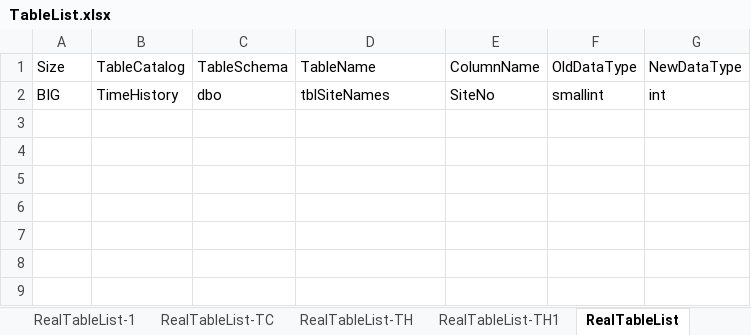
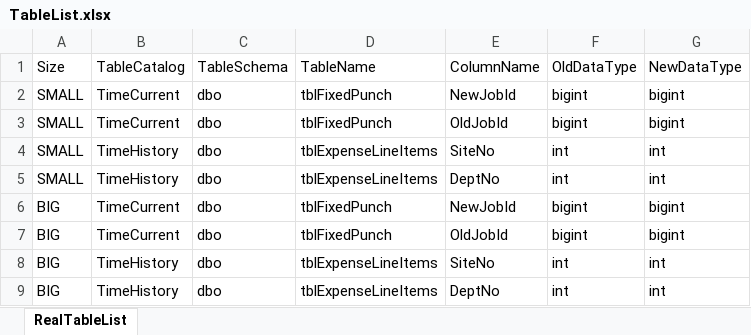
Before and after one commit to sachinjain0101/MS.NET-Projects, an Excel workbook: SqlServerScripter/SqlServerScripter/TableList.xlsx, sheet RealTableList, drawn as a sheet; values as stored, in another font and other column widths than the file's, no borders; addresses are those after the commit; the diff names each change by its address in the sheet, - before the commit and + after, or states it on an @@ line.

```diff
--- a/SqlServerScripter/SqlServerScripter/TableList.xlsx (sheet RealTableList)
+++ b/SqlServerScripter/SqlServerScripter/TableList.xlsx (sheet RealTableList)
-sheet tab: RealTableList-1
-sheet tab: RealTableList-TC
-sheet tab: RealTableList-TH
-sheet tab: RealTableList-TH1
+row 2: SMALL | TimeCurrent | dbo | tblFixedPunch | NewJobId | bigint | bigint
+row 3: SMALL | TimeCurrent | dbo | tblFixedPunch | OldJobId | bigint | bigint
+row 4: SMALL | TimeHistory | dbo | tblExpenseLineItems | SiteNo | int | int
+row 5: SMALL | TimeHistory | dbo | tblExpenseLineItems | DeptNo | int | int
+row 6: BIG | TimeCurrent | dbo | tblFixedPunch | NewJobId | bigint | bigint
+row 7: BIG | TimeCurrent | dbo | tblFixedPunch | OldJobId | bigint | bigint
-D8: tblSiteNames
+D8: tblExpenseLineItems
-F8: smallint
+F8: int
+row 9: BIG | TimeHistory | dbo | tblExpenseLineItems | DeptNo | int | int
```
Also changed, not shown: other sheet tabs, 7 other files.
